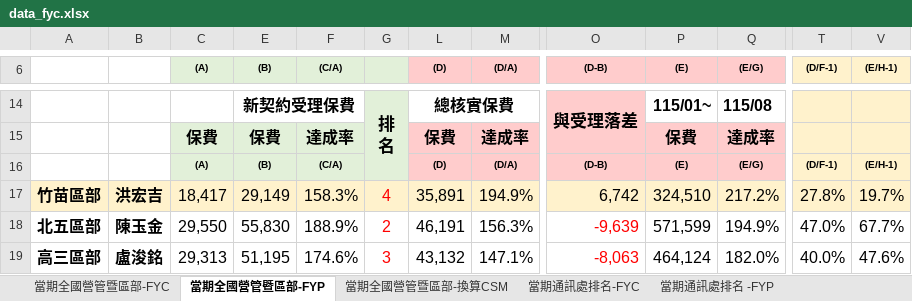
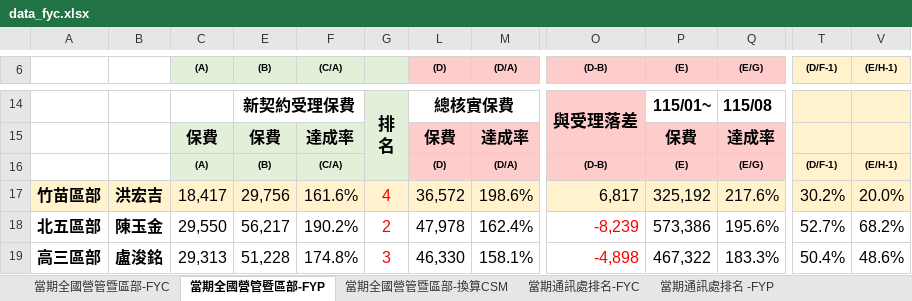
Before and after one commit to nehemiah1205/fubon-dashboard, an Excel workbook: data_fyc.xlsx, sheet 當期全國營管暨區部-FYP, drawn as a sheet; only a part is shown, gaps mark what is left out; values as stored, in another font and other column widths than the file's, no borders; charts and pictures and conditional formats not drawn; the diff covers the shown part only; the diff names each change by its address in the sheet, - before the commit and + after, or states it on an @@ line.

```diff
--- a/data_fyc.xlsx (sheet 當期全國營管暨區部-FYP)
+++ b/data_fyc.xlsx (sheet 當期全國營管暨區部-FYP)
-E17 ((B)): 29,149
+E17 ((B)): 29,756
-F17 ((C/A)): 158.3%
+F17 ((C/A)): 161.6%
-L17 ((D)): 35,891
+L17 ((D)): 36,572
-M17 ((D/A)): 194.9%
+M17 ((D/A)): 198.6%
-O17 ((D-B)): 6,742
+O17 ((D-B)): 6,817
-P17 ((E)): 324,510
+P17 ((E)): 325,192
-Q17 ((E/G)): 217.2%
+Q17 ((E/G)): 217.6%
-T17 ((D/F-1)): 27.8%
+T17 ((D/F-1)): 30.2%
-V17 ((E/H-1)): 19.7%
+V17 ((E/H-1)): 20.0%
-E18 ((B)): 55,830
+E18 ((B)): 56,217
-F18 ((C/A)): 188.9%
+F18 ((C/A)): 190.2%
-L18 ((D)): 46,191
+L18 ((D)): 47,978
-M18 ((D/A)): 156.3%
+M18 ((D/A)): 162.4%
-O18 ((D-B)): -9,639
+O18 ((D-B)): -8,239
-P18 ((E)): 571,599
+P18 ((E)): 573,386
-Q18 ((E/G)): 194.9%
+Q18 ((E/G)): 195.6%
-T18 ((D/F-1)): 47.0%
+T18 ((D/F-1)): 52.7%
-V18 ((E/H-1)): 67.7%
+V18 ((E/H-1)): 68.2%
-E19 ((B)): 51,195
+E19 ((B)): 51,228
-F19 ((C/A)): 174.6%
+F19 ((C/A)): 174.8%
-L19 ((D)): 43,132
+L19 ((D)): 46,330
-M19 ((D/A)): 147.1%
+M19 ((D/A)): 158.1%
-O19 ((D-B)): -8,063
+O19 ((D-B)): -4,898
-P19 ((E)): 464,124
+P19 ((E)): 467,322
-Q19 ((E/G)): 182.0%
+Q19 ((E/G)): 183.3%
-T19 ((D/F-1)): 40.0%
+T19 ((D/F-1)): 50.4%
-V19 ((E/H-1)): 47.6%
+V19 ((E/H-1)): 48.6%
```
Also changed, not shown: 3 added rows, 3 removed rows, 181 edited cells and cell formats elsewhere in this sheet, sheet 個人排名_FYC, sheet 當期通訊處排名-FYC, sheet 當期通訊處排名-換算CSM, sheet 當期通訊處排名 -FYP, sheet 當期全國營管暨區部-FYC, sheet 當期全國營管暨區部-換算CSM, hidden cells, charts or pictures, data_kpi.xlsm.
